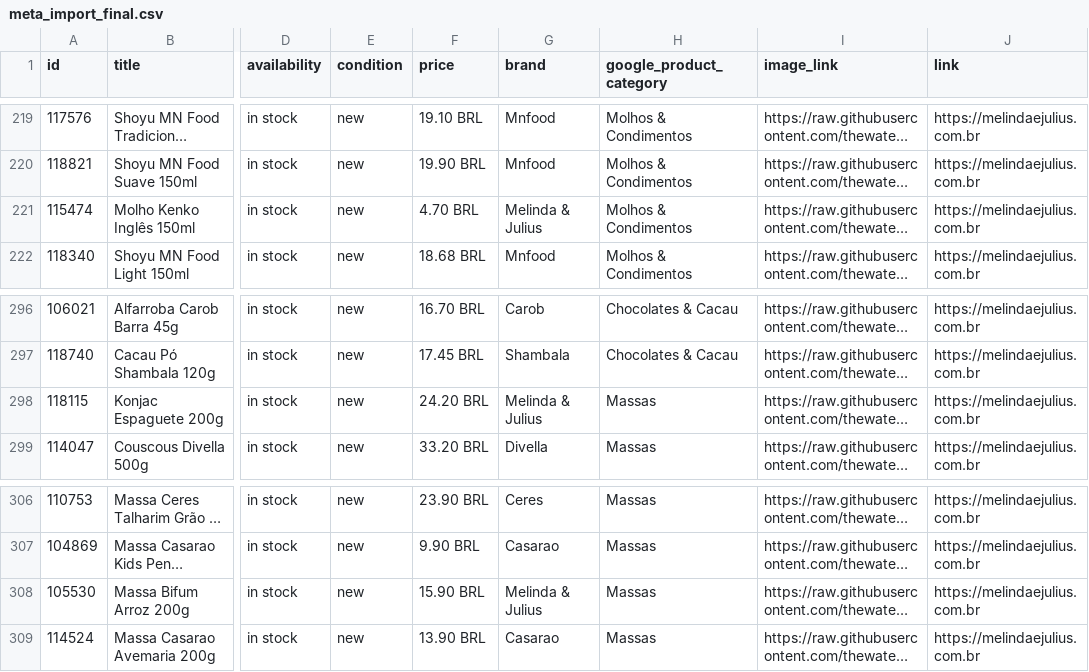
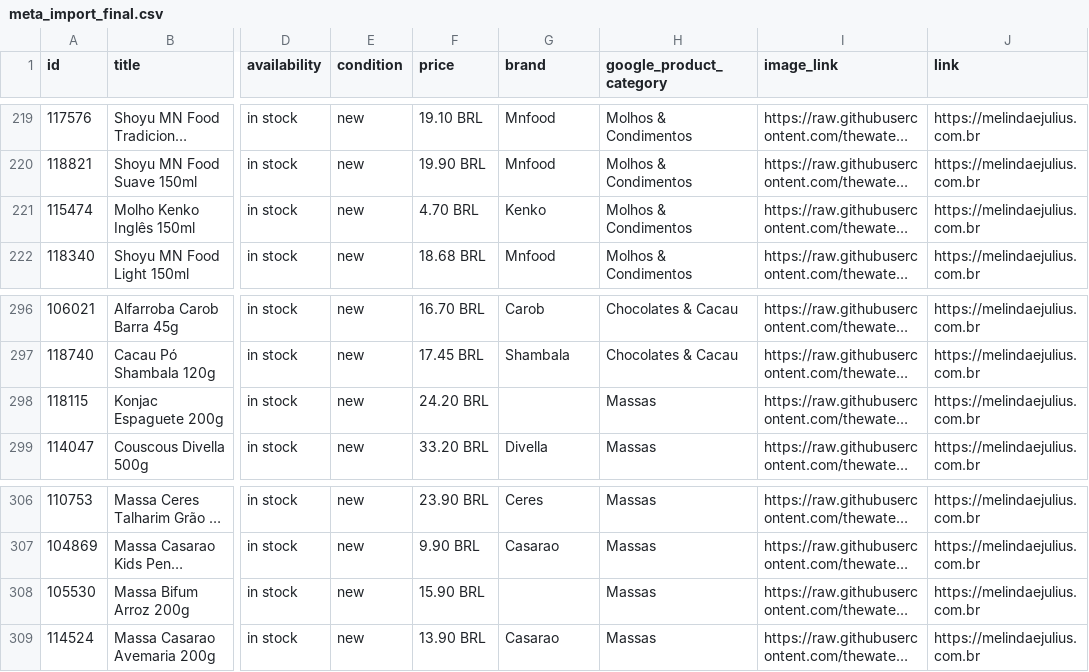
Before and after one commit to thewatermouse/thewatermouse.github.io, a CSV file: meta_import_final.csv, drawn as a sheet; only a part is shown, gaps mark what is left out; long unchanged cells end in …; the diff covers the shown part only; the diff names each change by its address in the sheet, - before the commit and + after, or states it on an @@ line.

```diff
--- a/meta_import_final.csv
+++ b/meta_import_final.csv
-G221 (brand): Melinda & Julius
+G221 (brand): Kenko
-G298 (brand): Melinda & Julius
+G298 (brand): (empty)
-G308 (brand): Melinda & Julius
+G308 (brand): (empty)
```
Also changed, not shown: 9 edited cells elsewhere in this file.
